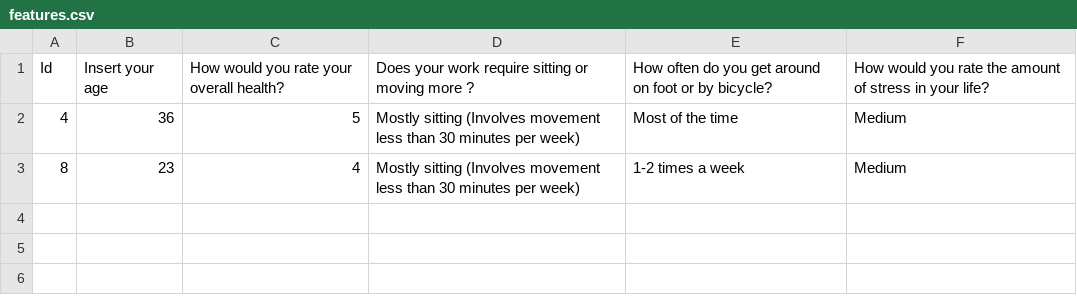
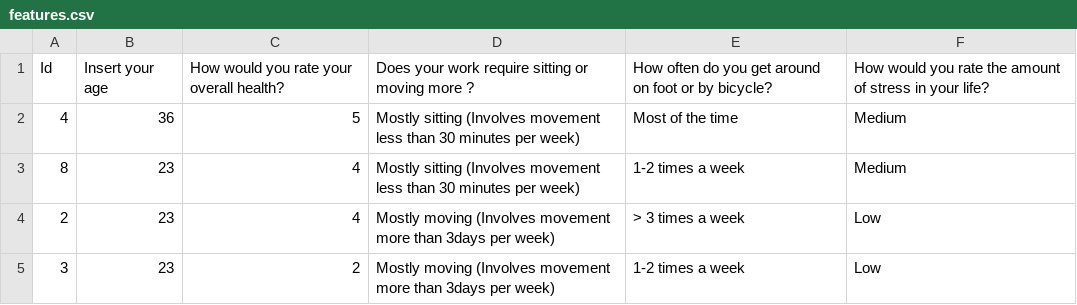
Before and after one commit to ahmedfadhil/CoachAIBot, a CSV file: csvs/features.csv, drawn as a sheet; the diff names each change by its address in the sheet, - before the commit and + after, or states it on an @@ line.

```diff
--- a/csvs/features.csv
+++ b/csvs/features.csv
+row 4: 2 | 23 | 4 | Mostly moving (Involves movement more than 3days per week) | > 3 times a week | Low
+row 5: 3 | 23 | 2 | Mostly moving (Involves movement more than 3days per week) | 1-2 times a week | Low
```
Also changed, not shown: csvs/result.csv, 12 other files.
